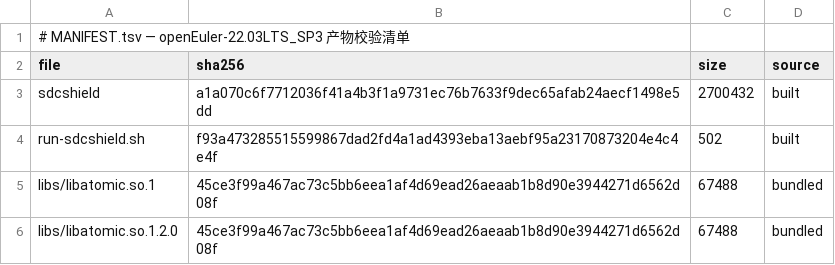
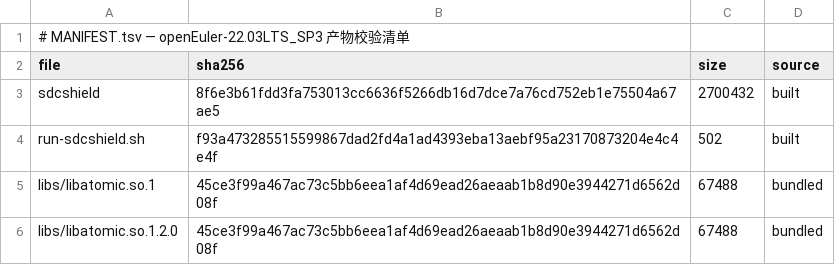
Before and after one commit to wangxumarshall/opendcdiag-arm-rpm-22.03, a TSV file: openEuler-22.03LTS_SP3/built/MANIFEST.tsv, drawn as a sheet.

```diff
--- a/openEuler-22.03LTS_SP3/built/MANIFEST.tsv
+++ b/openEuler-22.03LTS_SP3/built/MANIFEST.tsv
@@ -2,3 +2,3 @@
 file	sha256	size	source
-sdcshield	a1a070c6f7712036f41a4b3f1a9731ec76b7633f9dec65afab24aecf1498e5dd	2700432	built
+sdcshield	8f6e3b61fdd3fa753013cc6636f5266db16d7dce7a76cd752eb1e75504a67ae5	2700432	built
 run-sdcshield.sh	f93a473285515599867dad2fd4a1ad4393eba13aebf95a23170873204e4c4e4f	502	built
```
Also changed, not shown: openEuler-22.03LTS_SP1/built/MANIFEST.tsv, openEuler-22.03LTS_SP2/built/MANIFEST.tsv, 17 other files.
